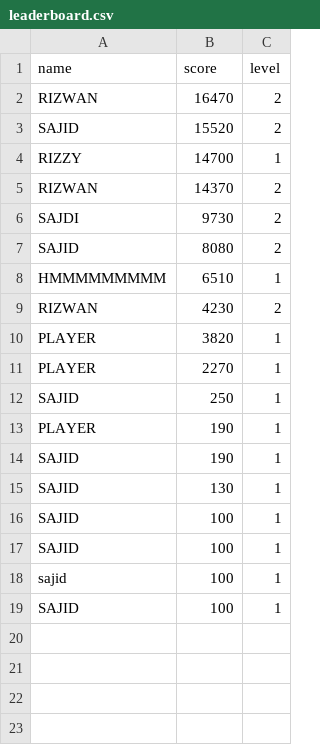
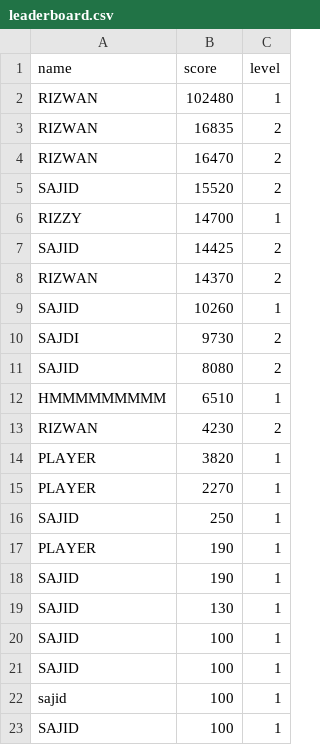
Before and after one commit to sajidmohammed0007-lab/Pacman-new-Sajid, a CSV file: leaderboard.csv, drawn as a sheet.

```diff
--- a/leaderboard.csv
+++ b/leaderboard.csv
@@ -1,2 +1,4 @@
 name,score,level
+RIZWAN,102480,1
+RIZWAN,16835,2
 RIZWAN,16470,2
@@ -4,3 +6,5 @@ SAJID,15520,2
 RIZZY,14700,1
+SAJID,14425,2
 RIZWAN,14370,2
+SAJID,10260,1
 SAJDI,9730,2
```
Also changed, not shown: 1 other file.
